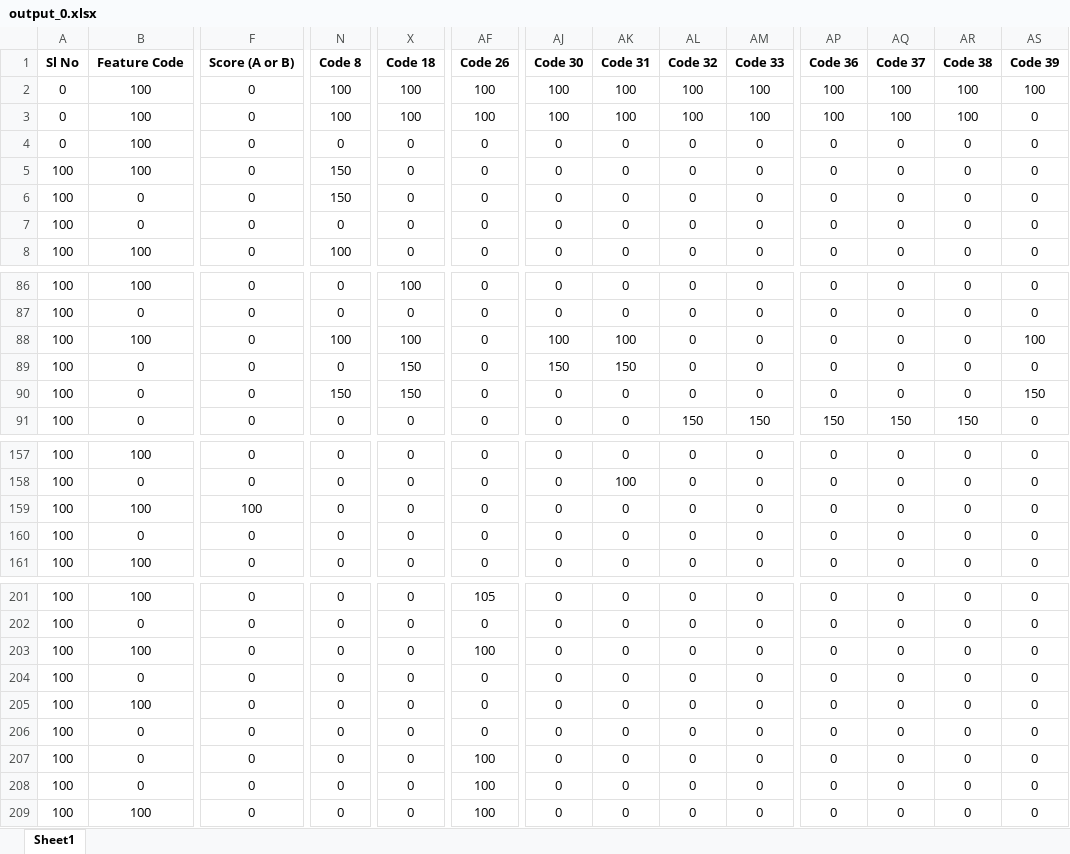
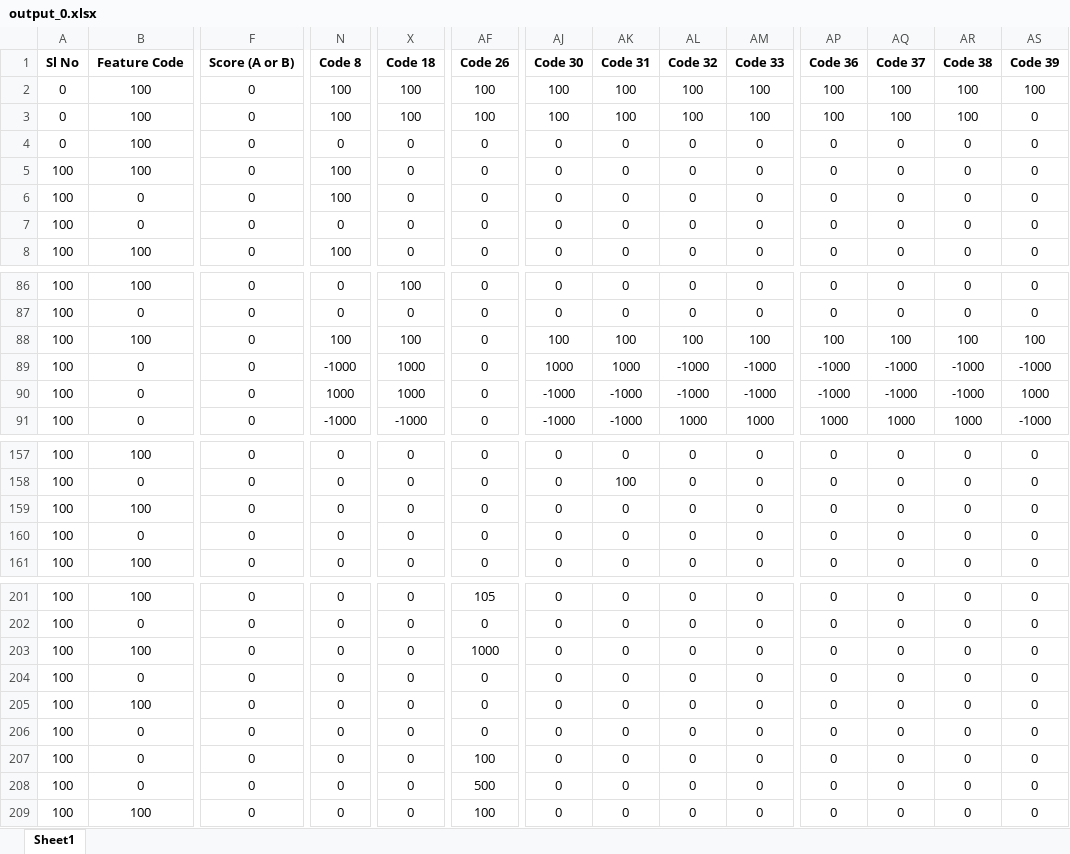
Before and after one commit to PredectiveAI/desktopapp, an Excel workbook: AI Internal-Outputs/output_0.xlsx, sheet Sheet1, drawn as a sheet; only a part is shown, gaps mark what is left out; values as stored, in another font and other column widths than the file's, no borders; the diff covers the shown part only; the diff names each change by its address in the sheet, - before the commit and + after, or states it on an @@ line.

```diff
--- a/AI Internal-Outputs/output_0.xlsx (sheet Sheet1)
+++ b/AI Internal-Outputs/output_0.xlsx (sheet Sheet1)
-N5:N6 (Code 8): 150
+N5:N6 (Code 8): 100
-AL88 (Code 32): 0
+AL88 (Code 32): 100
-AM88 (Code 33): 0
+AM88 (Code 33): 100
-AP88 (Code 36): 0
+AP88 (Code 36): 100
-AQ88 (Code 37): 0
+AQ88 (Code 37): 100
-AR88 (Code 38): 0
+AR88 (Code 38): 100
-N89 (Code 8): 0
+N89 (Code 8): -1000
-X89:X90 (Code 18): 150
+X89:X90 (Code 18): 1000
-AJ89 (Code 30): 150
+AJ89 (Code 30): 1000
-AK89 (Code 31): 150
+AK89 (Code 31): 1000
-AL89:AL90 (Code 32): 0
+AL89:AL90 (Code 32): -1000
-AM89:AM90 (Code 33): 0
+AM89:AM90 (Code 33): -1000
-AP89:AP90 (Code 36): 0
+AP89:AP90 (Code 36): -1000
-AQ89:AQ90 (Code 37): 0
+AQ89:AQ90 (Code 37): -1000
-AR89:AR90 (Code 38): 0
+AR89:AR90 (Code 38): -1000
-AS89 (Code 39): 0
+AS89 (Code 39): -1000
-N90 (Code 8): 150
+N90 (Code 8): 1000
-AJ90:AJ91 (Code 30): 0
+AJ90:AJ91 (Code 30): -1000
-AK90:AK91 (Code 31): 0
+AK90:AK91 (Code 31): -1000
-AS90 (Code 39): 150
+AS90 (Code 39): 1000
-N91 (Code 8): 0
+N91 (Code 8): -1000
-X91 (Code 18): 0
+X91 (Code 18): -1000
-AL91 (Code 32): 150
+AL91 (Code 32): 1000
-AM91 (Code 33): 150
+AM91 (Code 33): 1000
-AP91 (Code 36): 150
+AP91 (Code 36): 1000
-AQ91 (Code 37): 150
+AQ91 (Code 37): 1000
-AR91 (Code 38): 150
+AR91 (Code 38): 1000
-AS91 (Code 39): 0
+AS91 (Code 39): -1000
-F159 (Score (A or B)): 100
+F159 (Score (A or B)): 0
-AF203 (Code 26): 100
+AF203 (Code 26): 1000
-AF208 (Code 26): 100
+AF208 (Code 26): 500
```
Also changed, not shown: 5 added rows, 5 removed rows, 1 moved row and 164 edited cells elsewhere in this sheet, AI Internal-Outputs/output.xlsx, 9 other files.
